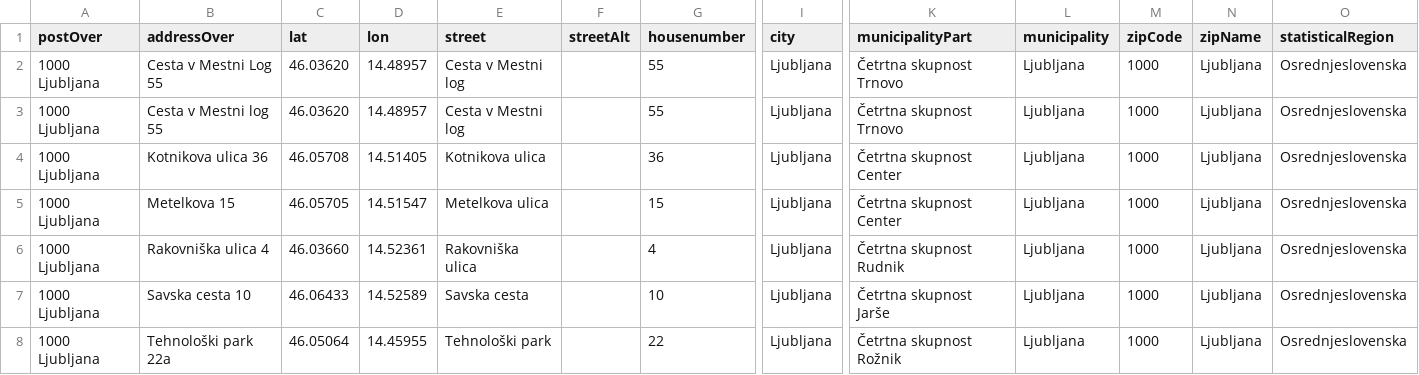
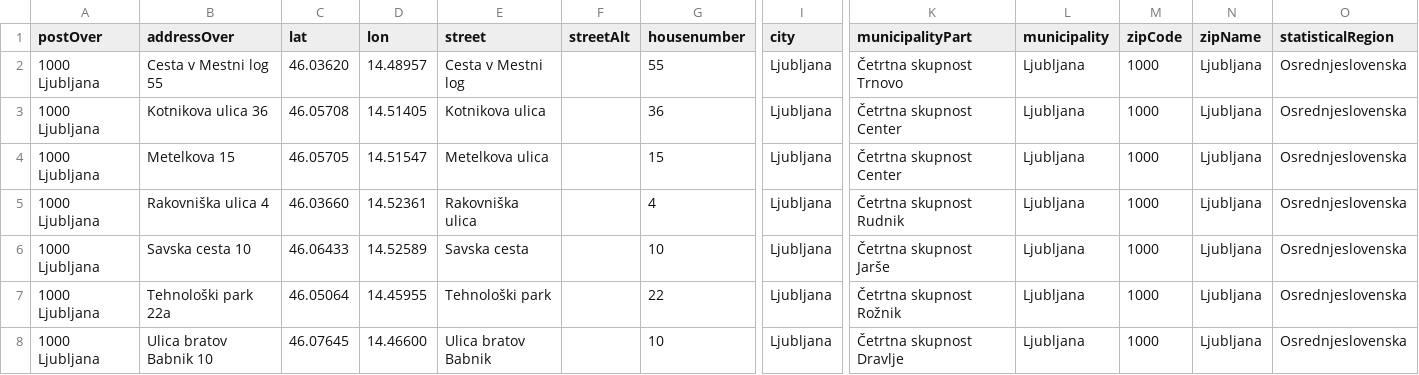
Before and after one commit to sledilnik/zdravniki-data, a CSV file: gurs/addresses-overrides-geocoded.csv, drawn as a sheet; only a part is shown, gaps mark what is left out; the shorter side is filled out with more unchanged rows; rows hold the shown columns only; the diff names each change by its address in the sheet, - before the commit and + after, or states it on an @@ line.

```diff
--- a/gurs/addresses-overrides-geocoded.csv
+++ b/gurs/addresses-overrides-geocoded.csv
-row 2: 1000 Ljubljana | Cesta v Mestni Log 55 | 46.03620 | 14.48957 | Cesta v Mestni log |  | 55 | Ljubljana | Četrtna skupnost Trnovo | Ljubljana | 1000 | Ljubljana | Osrednjeslovenska
```
